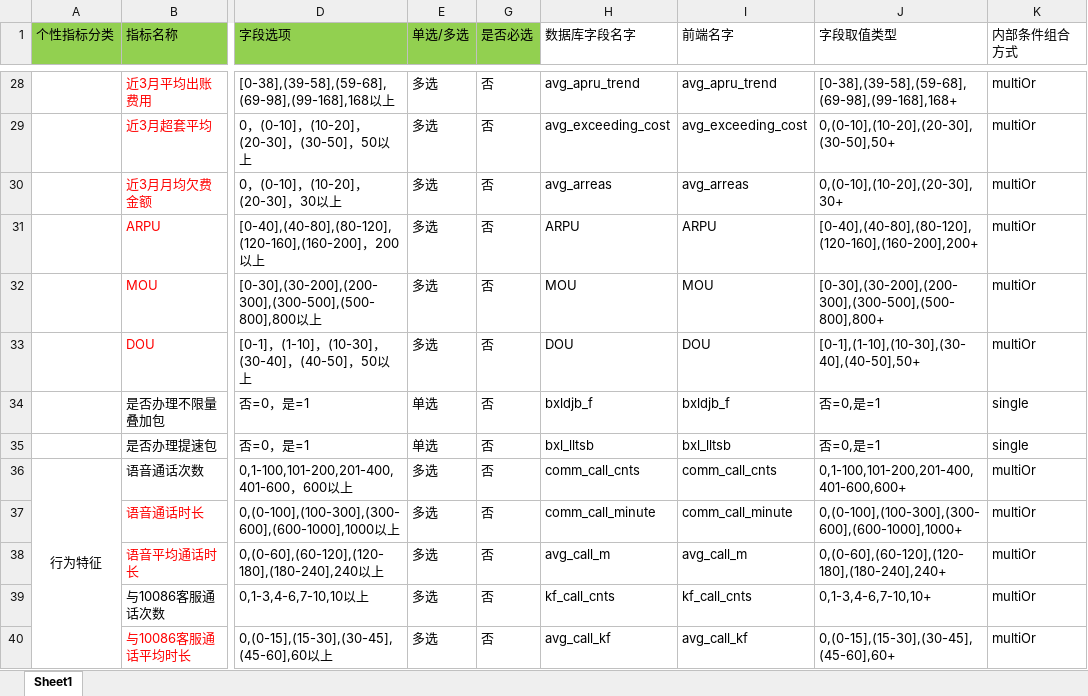
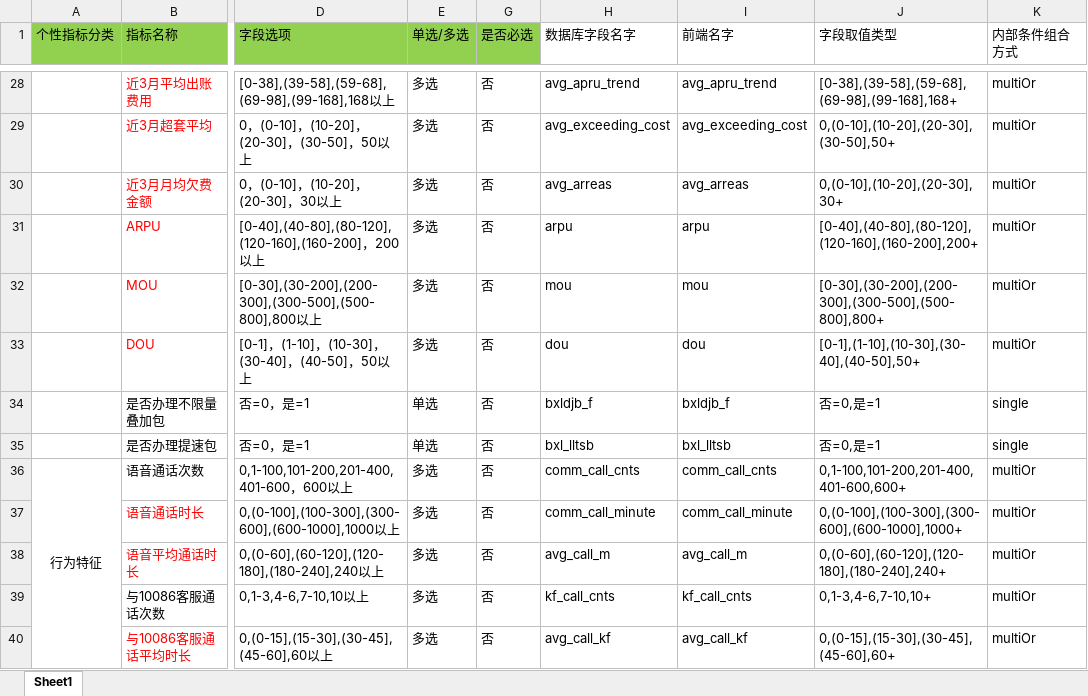
Before and after one commit to DragonLi/LargeQuantityParamProject, an Excel workbook: 重庆多条件组合查询-代码生成配置.xlsx, sheet Sheet1, drawn as a sheet; only a part is shown, gaps mark what is left out; values as stored, in another font and other column widths than the file's, no borders; the diff names each change by its address in the sheet, - before the commit and + after, or states it on an @@ line.

Commit message:
fix bugs and rename fields in xlsx

```diff
--- a/重庆多条件组合查询-代码生成配置.xlsx (sheet Sheet1)
+++ b/重庆多条件组合查询-代码生成配置.xlsx (sheet Sheet1)
-H31 (数据库字段名字): ARPU
+H31 (数据库字段名字): arpu
-I31 (前端名字): ARPU
+I31 (前端名字): arpu
-H32 (数据库字段名字): MOU
+H32 (数据库字段名字): mou
-I32 (前端名字): MOU
+I32 (前端名字): mou
-H33 (数据库字段名字): DOU
+H33 (数据库字段名字): dou
-I33 (前端名字): DOU
+I33 (前端名字): dou
```
Also changed, not shown: 3 other files.
